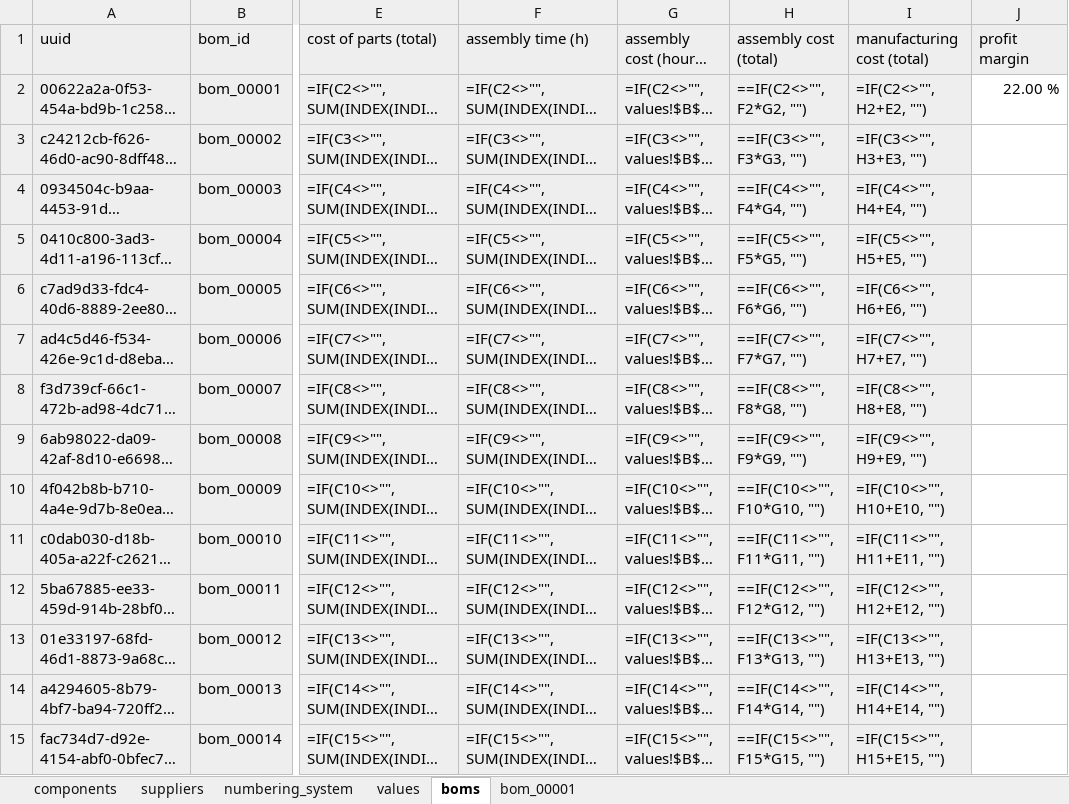
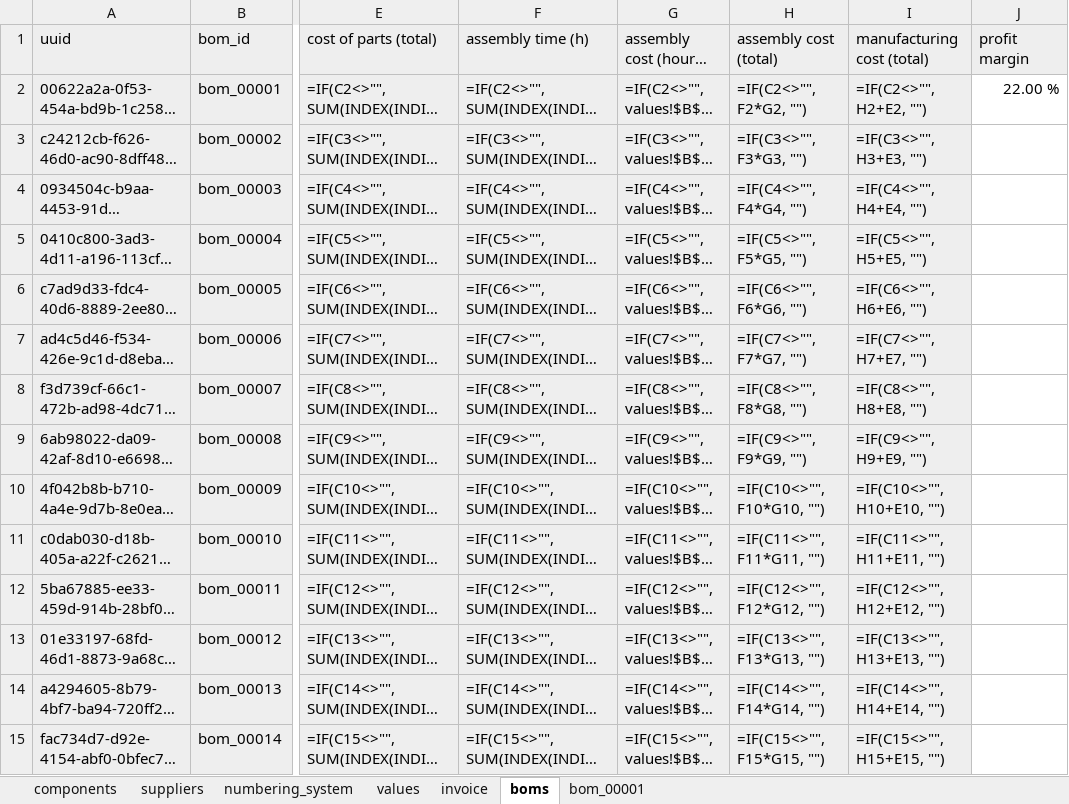
Before and after one commit to alekssadowski95/OpenPartsLibrary, an Excel workbook: openpartslibrary/sample/components.xlsx, sheet boms, drawn as a sheet; only a part is shown, gaps mark what is left out; long unchanged cells end in …; values as stored, in another font and other column widths than the file's, no borders; formulas are shown in place of their values; charts and pictures not drawn; the diff covers the shown part only; the diff names each change by its address in the sheet, - before the commit and + after, or states it on an @@ line.

Commit message:
Update components.xlsx

```diff
--- a/openpartslibrary/sample/components.xlsx (sheet boms)
+++ b/openpartslibrary/sample/components.xlsx (sheet boms)
+sheet tab: invoice
-H2 (assembly cost (total)): ==IF(C2<>"", F2*G2, "")
+H2 (assembly cost (total)): =IF(C2<>"", F2*G2, "")
-H3 (assembly cost (total)): ==IF(C3<>"", F3*G3, "")
+H3 (assembly cost (total)): =IF(C3<>"", F3*G3, "")
-H4 (assembly cost (total)): ==IF(C4<>"", F4*G4, "")
+H4 (assembly cost (total)): =IF(C4<>"", F4*G4, "")
-H5 (assembly cost (total)): ==IF(C5<>"", F5*G5, "")
+H5 (assembly cost (total)): =IF(C5<>"", F5*G5, "")
-H6 (assembly cost (total)): ==IF(C6<>"", F6*G6, "")
+H6 (assembly cost (total)): =IF(C6<>"", F6*G6, "")
-H7 (assembly cost (total)): ==IF(C7<>"", F7*G7, "")
+H7 (assembly cost (total)): =IF(C7<>"", F7*G7, "")
-H8 (assembly cost (total)): ==IF(C8<>"", F8*G8, "")
+H8 (assembly cost (total)): =IF(C8<>"", F8*G8, "")
-H9 (assembly cost (total)): ==IF(C9<>"", F9*G9, "")
+H9 (assembly cost (total)): =IF(C9<>"", F9*G9, "")
-H10 (assembly cost (total)): ==IF(C10<>"", F10*G10, "")
+H10 (assembly cost (total)): =IF(C10<>"", F10*G10, "")
-H11 (assembly cost (total)): ==IF(C11<>"", F11*G11, "")
+H11 (assembly cost (total)): =IF(C11<>"", F11*G11, "")
-H12 (assembly cost (total)): ==IF(C12<>"", F12*G12, "")
+H12 (assembly cost (total)): =IF(C12<>"", F12*G12, "")
-H13 (assembly cost (total)): ==IF(C13<>"", F13*G13, "")
+H13 (assembly cost (total)): =IF(C13<>"", F13*G13, "")
-H14 (assembly cost (total)): ==IF(C14<>"", F14*G14, "")
+H14 (assembly cost (total)): =IF(C14<>"", F14*G14, "")
-H15 (assembly cost (total)): ==IF(C15<>"", F15*G15, "")
+H15 (assembly cost (total)): =IF(C15<>"", F15*G15, "")
```
Also changed, not shown: 486 edited cells elsewhere in this sheet.
